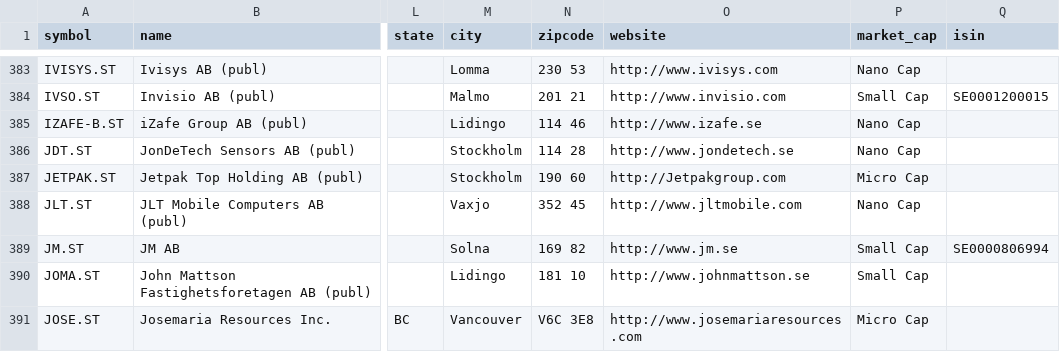
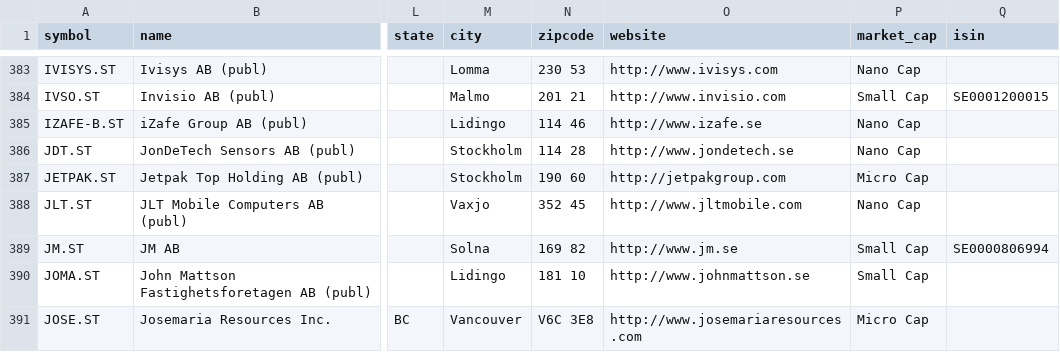
Before and after one commit to JerBouma/FinanceDatabase, a CSV file: database/equities/STO.csv, drawn as a sheet; only a part is shown, gaps mark what is left out; the diff names each change by its address in the sheet, - before the commit and + after, or states it on an @@ line.

```diff
--- a/database/equities/STO.csv
+++ b/database/equities/STO.csv
-O387 (website): http://Jetpakgroup.com
+O387 (website): http://jetpakgroup.com
```
Also changed, not shown: database/equities/NCM.csv, 19 other files.
